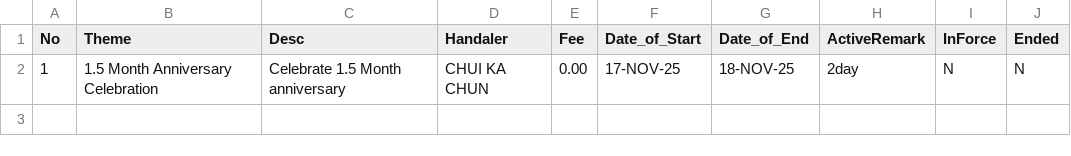
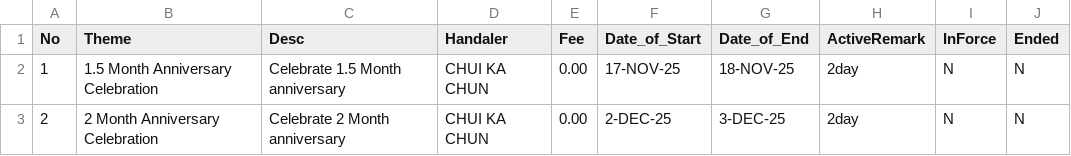
Before and after one commit to CHUI-KA-CHUN/-c-CyHoKiYu-, a CSV file: ActiveSchedule.csv, drawn as a sheet; the diff names each change by its address in the sheet, - before the commit and + after, or states it on an @@ line.

Commit message:
Update ActiveSchedule.csv

```diff
--- a/ActiveSchedule.csv
+++ b/ActiveSchedule.csv
+row 3: 2 | 2 Month Anniversary Celebration | Celebrate 2 Month anniversary | CHUI KA CHUN | 0.00 | 2-DEC-25 | 3-DEC-25 | 2day | N | N
```
